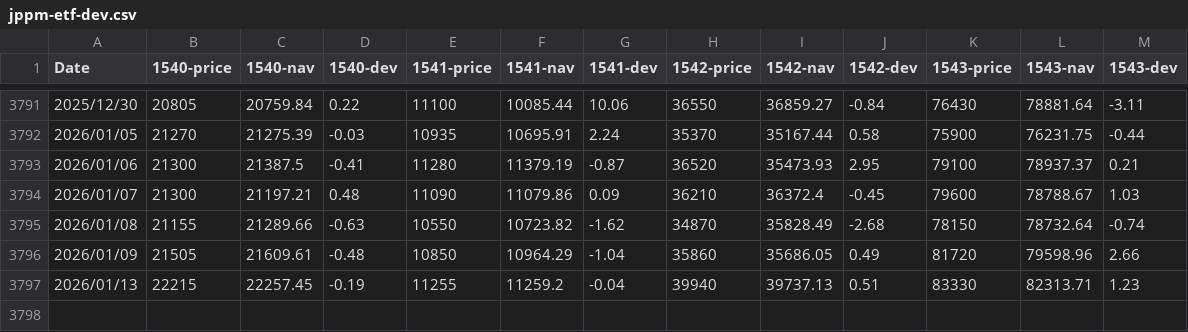
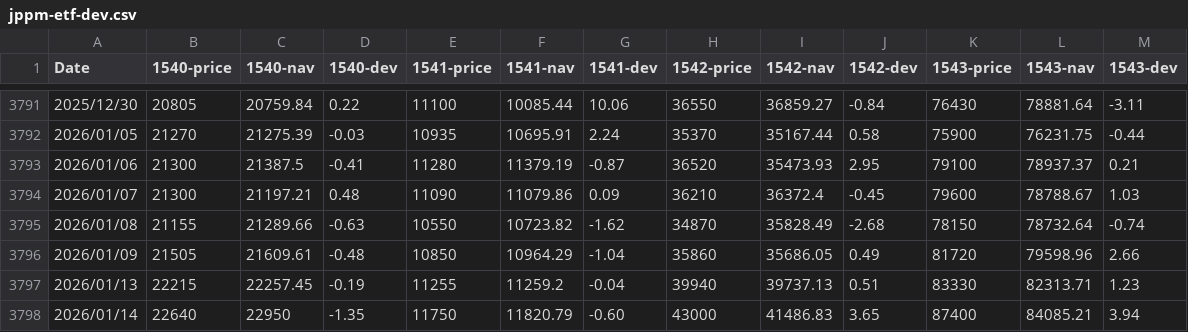
Before and after one commit to hirotgr/jppm-etf-dev, a CSV file: jppm-etf-dev.csv, drawn as a sheet; only a part is shown, gaps mark what is left out; the diff names each change by its address in the sheet, - before the commit and + after, or states it on an @@ line.

Commit message:
updated at 2026/01/14

```diff
--- a/jppm-etf-dev.csv
+++ b/jppm-etf-dev.csv
+row 3798: 2026/01/14 | 22640 | 22950 | -1.35 | 11750 | 11820.79 | -0.60 | 43000 | 41486.83 | 3.65 | 87400 | 84085.21 | 3.94
```
